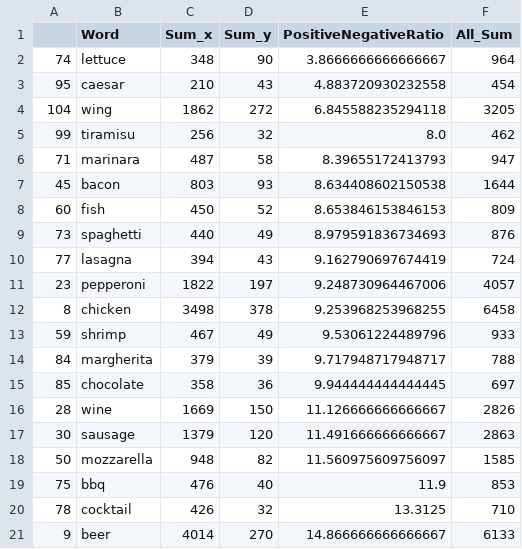
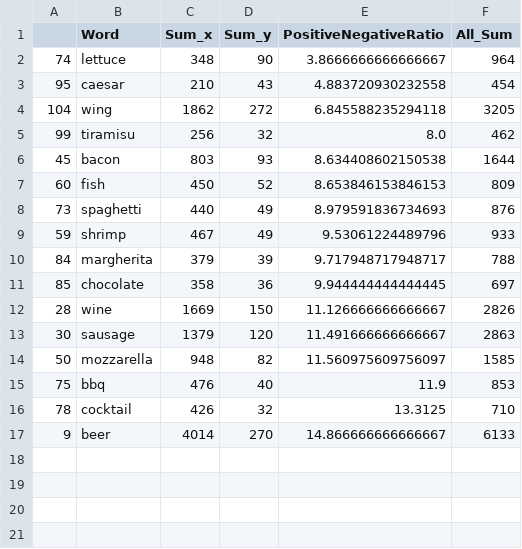
Before and after one commit to sai-liu/628Yelp, a CSV file: data/Suggestion_Positive_Negative_Food_Ratio.csv, drawn as a sheet; the diff names each change by its address in the sheet, - before the commit and + after, or states it on an @@ line.

```diff
--- a/data/Suggestion_Positive_Negative_Food_Ratio.csv
+++ b/data/Suggestion_Positive_Negative_Food_Ratio.csv
-row 6: 71 | marinara | 487 | 58 | 8.39655172413793 | 947
-row 10: 77 | lasagna | 394 | 43 | 9.162790697674419 | 724
-row 11: 23 | pepperoni | 1822 | 197 | 9.248730964467006 | 4057
-row 12: 8 | chicken | 3498 | 378 | 9.253968253968255 | 6458
```
Also changed, not shown: data/Results_Analysis_Noun_Class.csv, data/pizza_business.csv, 17 other files.
